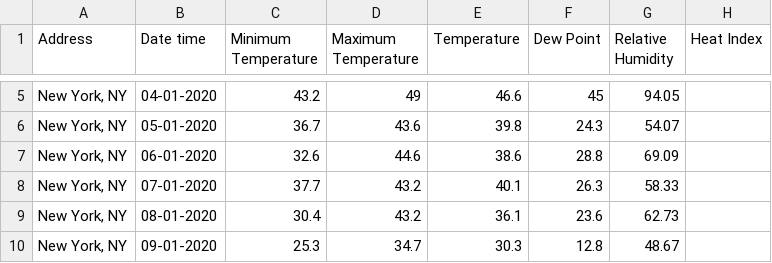
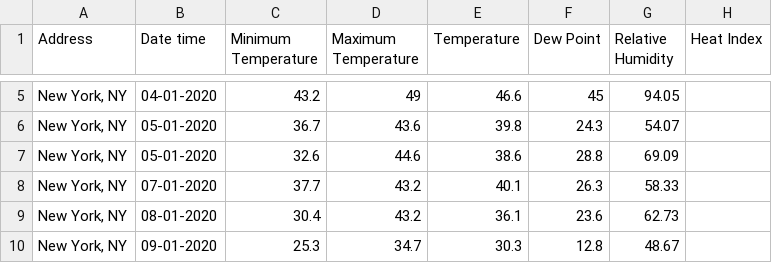
Before and after one commit to premkgisl/premDoc, a CSV file: VisualCrossingWeatherWorkbook.csv, drawn as a sheet; only a part is shown, gaps mark what is left out; the diff names each change by its address in the sheet, - before the commit and + after, or states it on an @@ line.

Commit message:
Update VisualCrossingWeatherWorkbook.csv

```diff
--- a/VisualCrossingWeatherWorkbook.csv
+++ b/VisualCrossingWeatherWorkbook.csv
-B7 (Date time): 06-01-2020
+B7 (Date time): 05-01-2020
```
